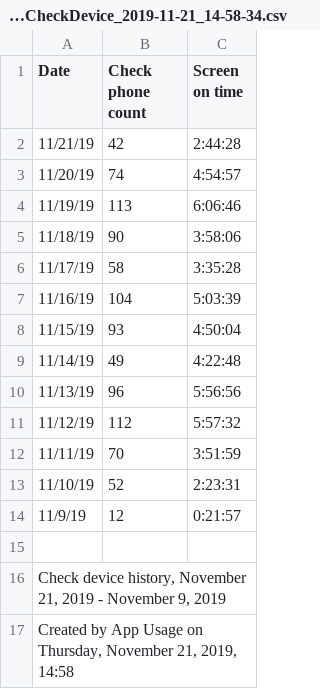
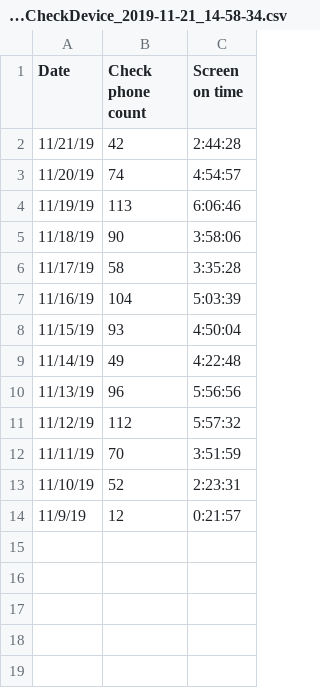
Before and after one commit to abardou/viz-habits, a CSV file: data/user1/AUM_V4_CheckDevice_2019-11-21_14-58-34.csv, drawn as a sheet; the diff names each change by its address in the sheet, - before the commit and + after, or states it on an @@ line.

```diff
--- a/data/user1/AUM_V4_CheckDevice_2019-11-21_14-58-34.csv
+++ b/data/user1/AUM_V4_CheckDevice_2019-11-21_14-58-34.csv
-row 15: (empty)
-row 16: Check device history, November 21, 2019 - November 9, 2019
-row 17: Created by App Usage on Thursday, November 21, 2019, 14:58
```
Also changed, not shown: data/user1/AUM_V4_Activity_2019-11-21_15-00-13.csv, data/user1/AUM_V4_Battery_2019-11-21_15-16-37.csv, 8 other files.
